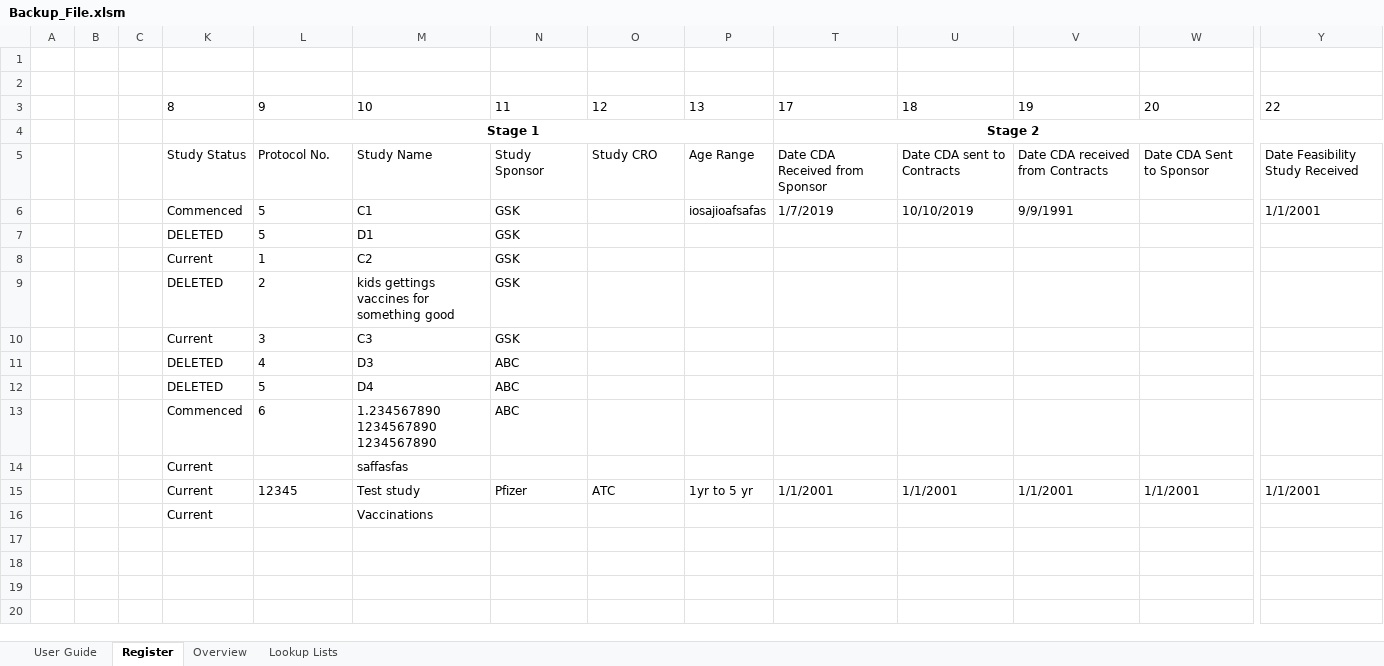
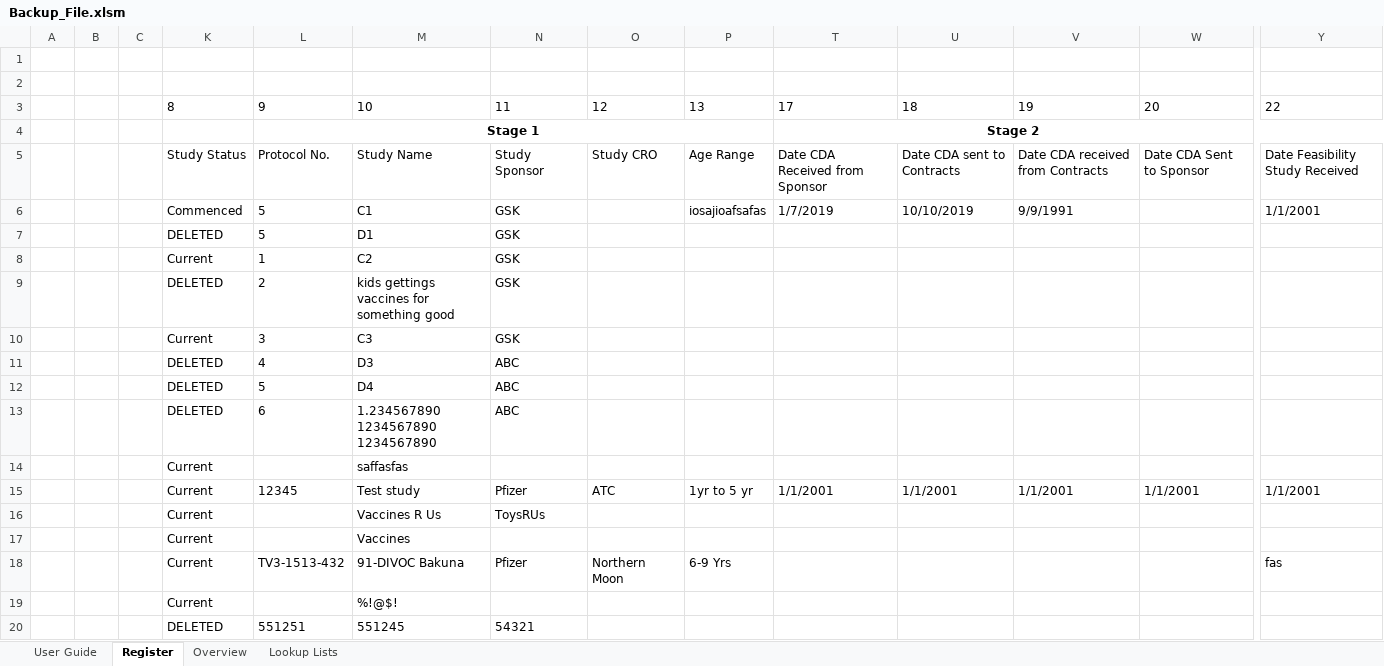
Before and after one commit to HatimEssajee/CITS3200, an Excel workbook: Backup_File.xlsm, sheet Register, drawn as a sheet; only a part is shown, gaps mark what is left out; values as stored, in another font and other column widths than the file's, no borders; charts and pictures and table styles not drawn; addresses are those after the commit; rows hold the shown columns only; the diff names each change by its address in the sheet, - before the commit and + after, or states it on an @@ line.

```diff
--- a/Backup_File.xlsm (sheet Register)
+++ b/Backup_File.xlsm (sheet Register)
-K13: Commenced
+K13: DELETED
+row 16:  |  |  | Current |  | Vaccines R Us | ToysRUs
-M17: Vaccinations
+M17: Vaccines
+row 18:  |  |  | Current | TV3-1513-432 | 91-DIVOC Bakuna | Pfizer | Northern Moon | 6-9 Yrs |  |  |  |  | fas
+row 19:  |  |  | Current |  | %!@$!
+row 20:  |  |  | DELETED | 551251 | 551245 | 54321
```
Also changed, not shown: hidden cells, 31 other files.
